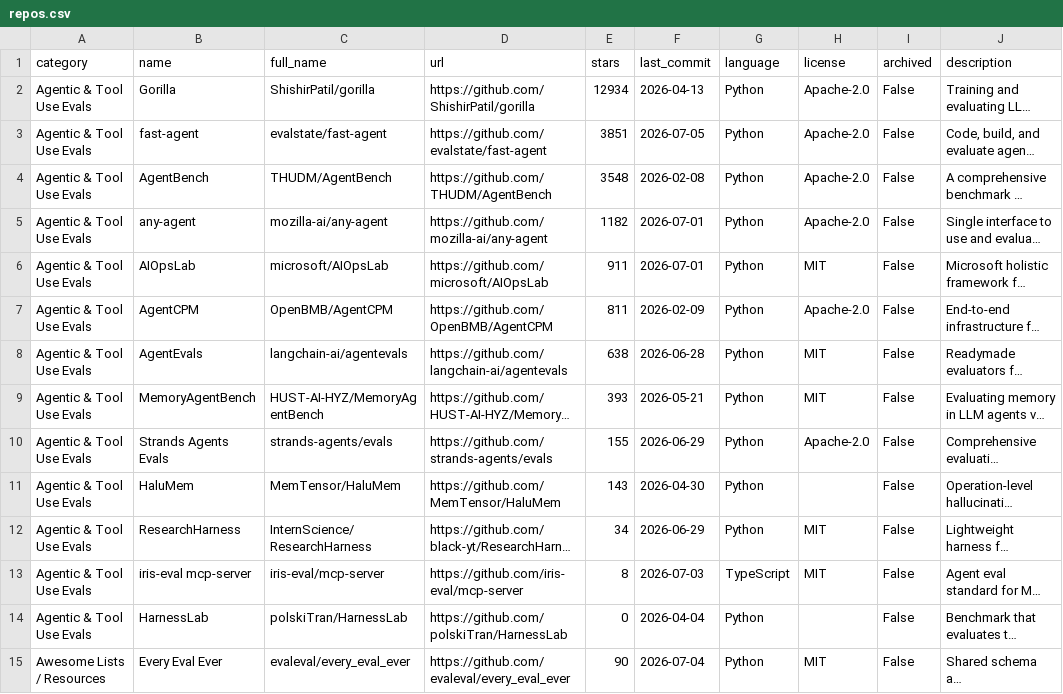
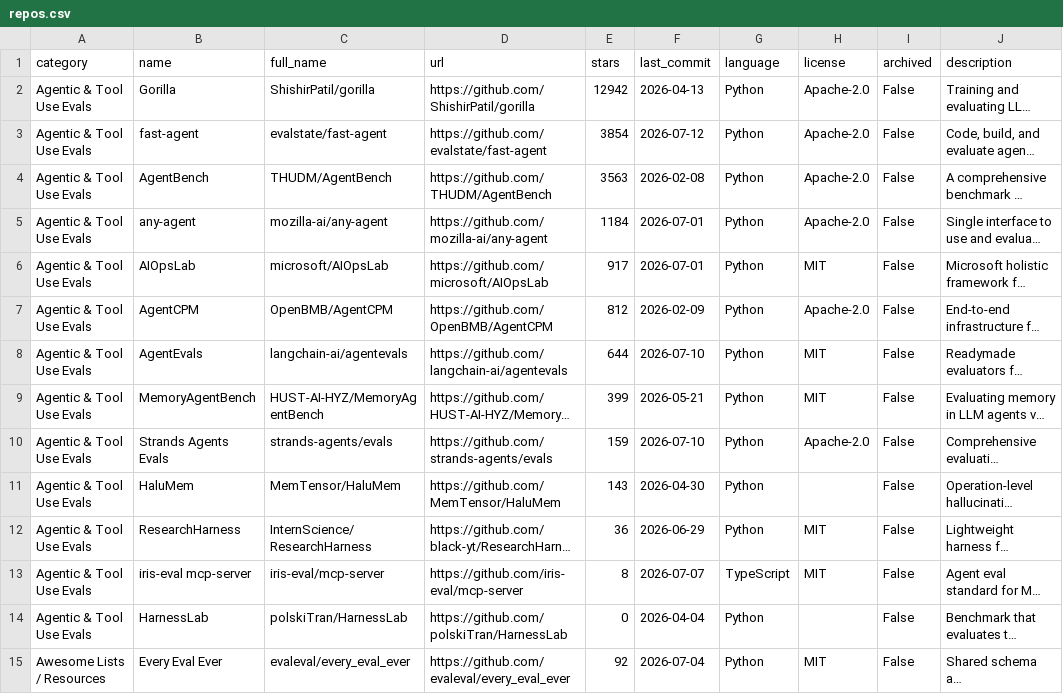
Before and after one commit to danielrosehill/Awesome-AI-Evaluations-Tools, a CSV file: data/repos.csv, drawn as a sheet; only a part is shown; long unchanged cells end in …; the diff covers the shown part only; the diff names each change by its address in the sheet, - before the commit and + after, or states it on an @@ line.

```diff
--- a/data/repos.csv
+++ b/data/repos.csv
-E2 (stars): 12934
+E2 (stars): 12942
-E3 (stars): 3851
+E3 (stars): 3854
-F3 (last_commit): 2026-07-05
+F3 (last_commit): 2026-07-12
-E4 (stars): 3548
+E4 (stars): 3563
-E5 (stars): 1182
+E5 (stars): 1184
-E6 (stars): 911
+E6 (stars): 917
-E7 (stars): 811
+E7 (stars): 812
-E8 (stars): 638
+E8 (stars): 644
-F8 (last_commit): 2026-06-28
+F8 (last_commit): 2026-07-10
-E9 (stars): 393
+E9 (stars): 399
-E10 (stars): 155
+E10 (stars): 159
-F10 (last_commit): 2026-06-29
+F10 (last_commit): 2026-07-10
-E12 (stars): 34
+E12 (stars): 36
-F13 (last_commit): 2026-07-03
+F13 (last_commit): 2026-07-07
-E15 (stars): 90
+E15 (stars): 92
```
Also changed, not shown: 2 added rows, 2 removed rows and 108 edited cells elsewhere in this file.
